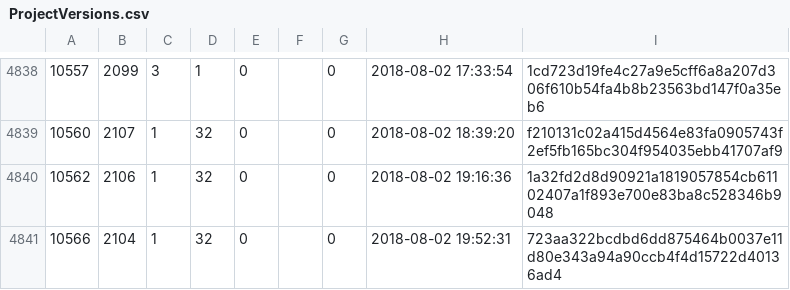
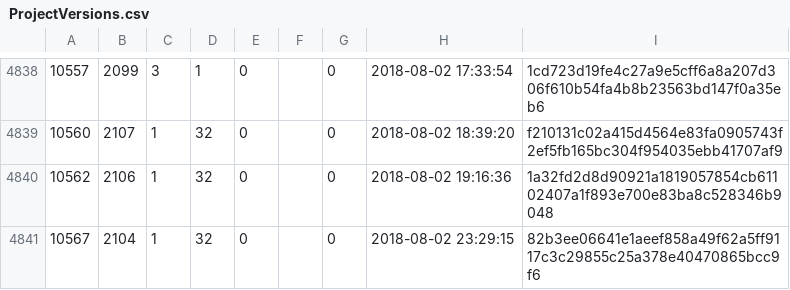
Before and after one commit to cppan/database, a CSV file: ProjectVersions.csv, drawn as a sheet; only a part is shown, gaps mark what is left out.

```diff
--- a/ProjectVersions.csv
+++ b/ProjectVersions.csv
@@ -4840,2 +4840,2 @@
 10562;2106;1;32;0;;0;2018-08-02 19:16:36;1a32fd2d8d90921a1819057854cb61102407a1f893e700e83ba8c528346b9048
-10566;2104;1;32;0;;0;2018-08-02 19:52:31;723aa322bcdbd6dd875464b0037e11d80e343a94a90ccb4f4d15722d40136ad4
+10567;2104;1;32;0;;0;2018-08-02 23:29:15;82b3ee06641e1aeef858a49f62a5ff9117c3c29855c25a378e40470865bcc9f6
```
Also changed, not shown: ProjectVersionDependencies.csv, 1 other file.
